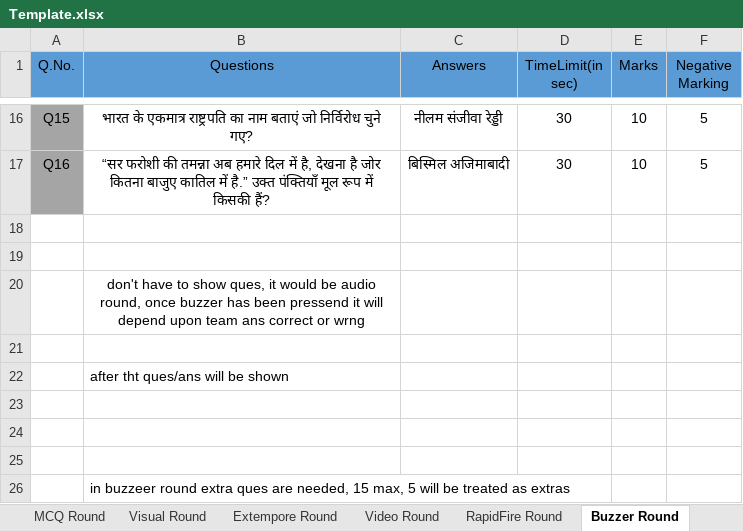
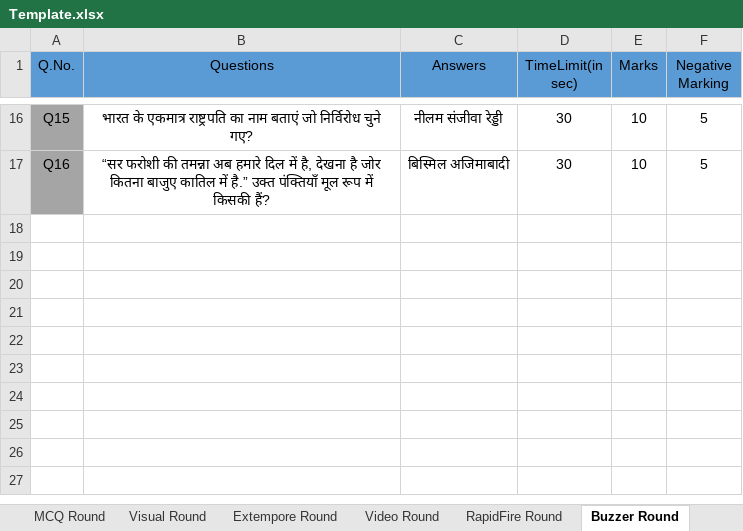
Before and after one commit to yatharth02/quiz-app, an Excel workbook: public/inputQuiz/Template.xlsx, sheet Buzzer Round, drawn as a sheet; only a part is shown, gaps mark what is left out; values as stored, in another font and other column widths than the file's, no borders; the diff names each change by its address in the sheet, - before the commit and + after, or states it on an @@ line.

Commit message:
Buzzer Round added

```diff
--- a/public/inputQuiz/Template.xlsx (sheet Buzzer Round)
+++ b/public/inputQuiz/Template.xlsx (sheet Buzzer Round)
-row 18: (empty)
-row 19: (empty)
-row 20:  | don't have to show ques, it would be audio round, once buzzer has been pressend it will depend upon team ans correct or wrng
-row 21: (empty)
-row 22:  | after tht ques/ans will be shown
-row 23: (empty)
-row 24: (empty)
-row 25: (empty)
-row 26:  | in buzzeer round extra ques are needed, 15 max, 5 will be treated as extras
```
Also changed, not shown: 8 other files.
